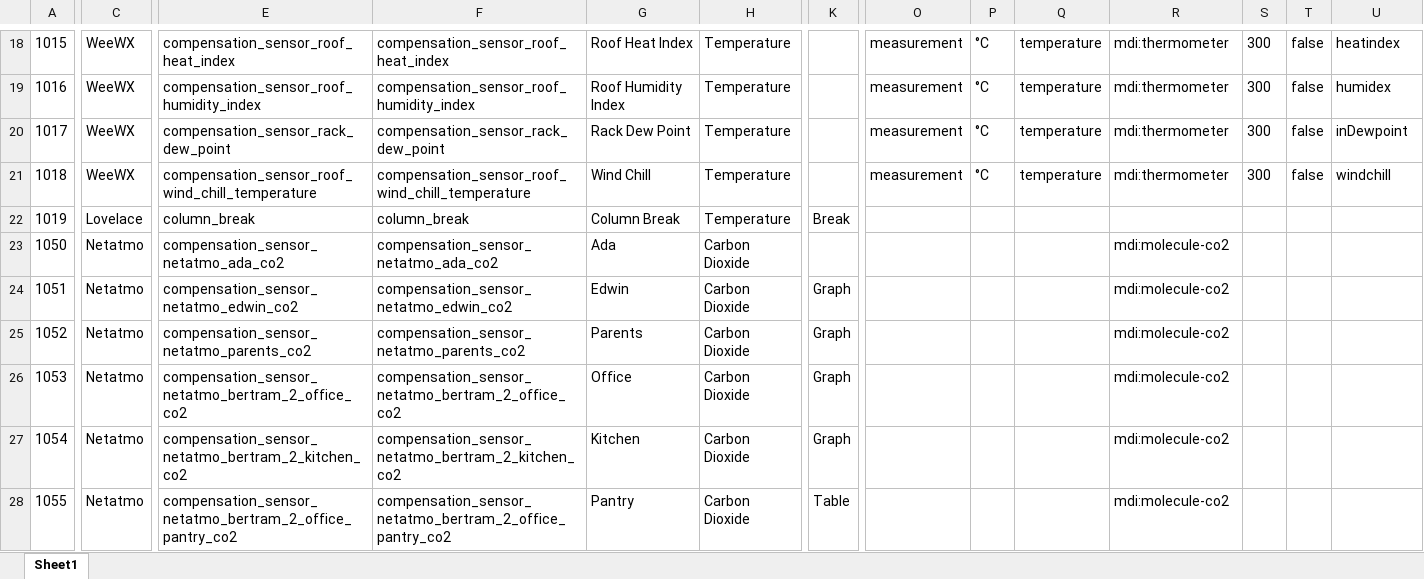
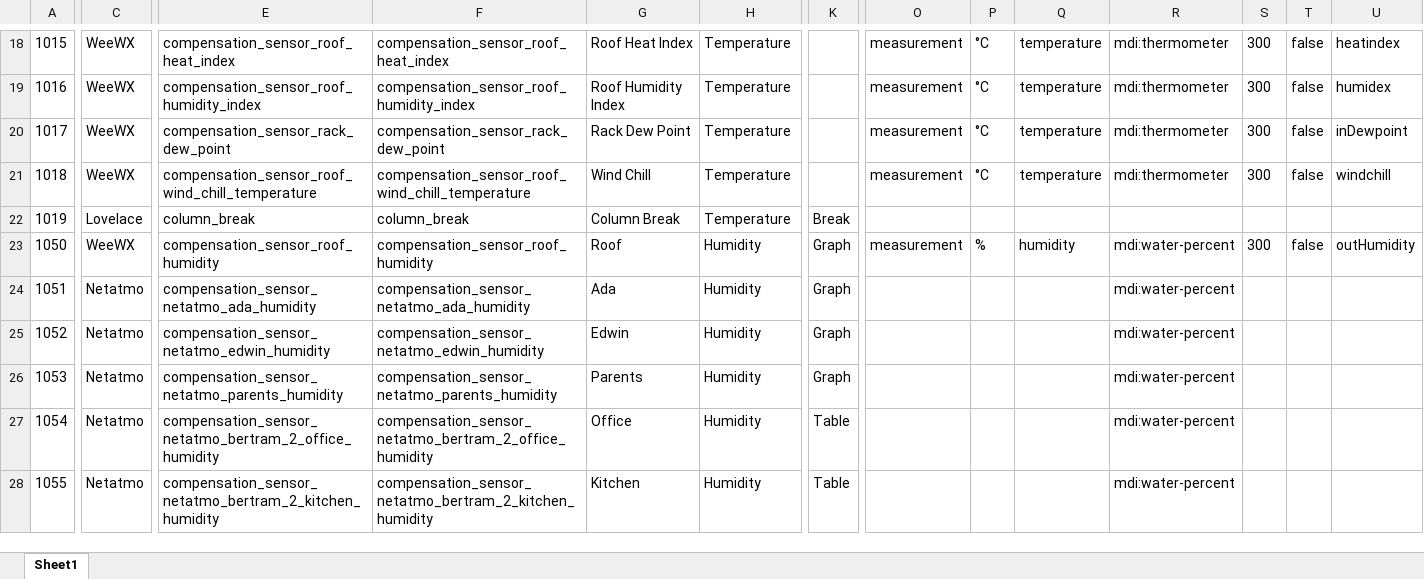
Before and after one commit to ggear/asystem, an Excel workbook: macbook-flo/homeassistant/src/main/resources/entity_metadata.xlsx, sheet Sheet1, drawn as a sheet; only a part is shown, gaps mark what is left out; values as stored, in another font and other column widths than the file's, no borders; table styles not drawn; the diff covers the shown part only; the diff names each change by its address in the sheet, - before the commit and + after, or states it on an @@ line.

```diff
--- a/macbook-flo/homeassistant/src/main/resources/entity_metadata.xlsx (sheet Sheet1)
+++ b/macbook-flo/homeassistant/src/main/resources/entity_metadata.xlsx (sheet Sheet1)
-C23: Netatmo
+C23: WeeWX
-E23: compensation_sensor_netatmo_ada_co2
+E23: compensation_sensor_roof_humidity
-F23: compensation_sensor_netatmo_ada_co2
+F23: compensation_sensor_roof_humidity
-G23: Ada
+G23: Roof
-H23:H28: Carbon Dioxide
+H23:H28: Humidity
-K23: (empty)
+K23: Graph
-O23: (empty)
+O23: measurement
-P23: (empty)
+P23: %
-Q23: (empty)
+Q23: humidity
-R23:R28: mdi:molecule-co2
+R23:R28: mdi:water-percent
-S23: (empty)
+S23: 300
-T23: (empty)
+T23: false
-U23: (empty)
+U23: outHumidity
-E24: compensation_sensor_netatmo_edwin_co2
+E24: compensation_sensor_netatmo_ada_humidity
-F24: compensation_sensor_netatmo_edwin_co2
+F24: compensation_sensor_netatmo_ada_humidity
-G24: Edwin
+G24: Ada
-E25: compensation_sensor_netatmo_parents_co2
+E25: compensation_sensor_netatmo_edwin_humidity
-F25: compensation_sensor_netatmo_parents_co2
+F25: compensation_sensor_netatmo_edwin_humidity
-G25: Parents
+G25: Edwin
-E26: compensation_sensor_netatmo_bertram_2_office_co2
+E26: compensation_sensor_netatmo_parents_humidity
-F26: compensation_sensor_netatmo_bertram_2_office_co2
+F26: compensation_sensor_netatmo_parents_humidity
-G26: Office
+G26: Parents
-E27: compensation_sensor_netatmo_bertram_2_kitchen_co2
+E27: compensation_sensor_netatmo_bertram_2_office_humidity
-F27: compensation_sensor_netatmo_bertram_2_kitchen_co2
+F27: compensation_sensor_netatmo_bertram_2_office_humidity
-G27: Kitchen
+G27: Office
-K27: Graph
+K27: Table
-E28: compensation_sensor_netatmo_bertram_2_office_pantry_co2
+E28: compensation_sensor_netatmo_bertram_2_kitchen_humidity
-F28: compensation_sensor_netatmo_bertram_2_office_pantry_co2
+F28: compensation_sensor_netatmo_bertram_2_kitchen_humidity
-G28: Pantry
+G28: Kitchen
```
Also changed, not shown: 7 added rows, 13 removed rows, 2 moved rows and 264 edited cells elsewhere in this sheet, formulas that keep their value, 20 other files.
